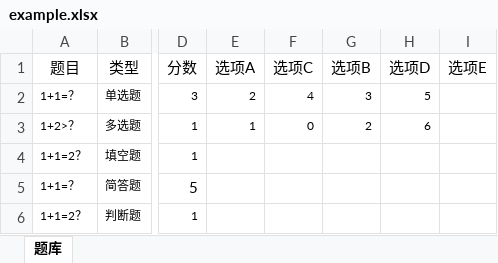
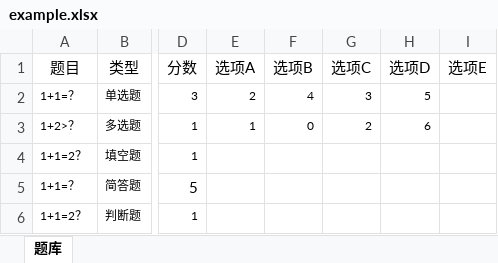
Before and after one commit to xiaoyouai/exam, an Excel workbook: static/example.xlsx, sheet 题库, drawn as a sheet; only a part is shown, gaps mark what is left out; values as stored, in another font and other column widths than the file's, no borders; the diff names each change by its address in the sheet, - before the commit and + after, or states it on an @@ line.

```diff
--- a/static/example.xlsx (sheet 题库)
+++ b/static/example.xlsx (sheet 题库)
-F1: 选项C
+F1: 选项B
-G1: 选项B
+G1: 选项C
```
Also changed, not shown: 1 other file.
